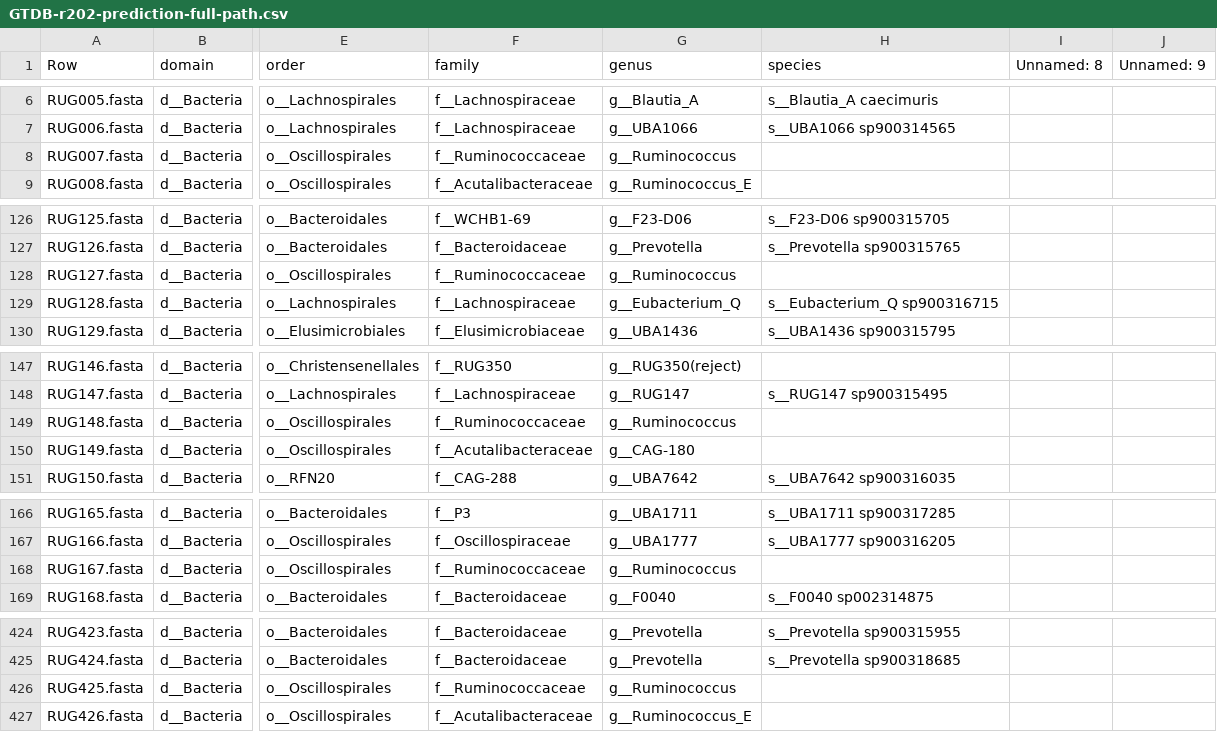
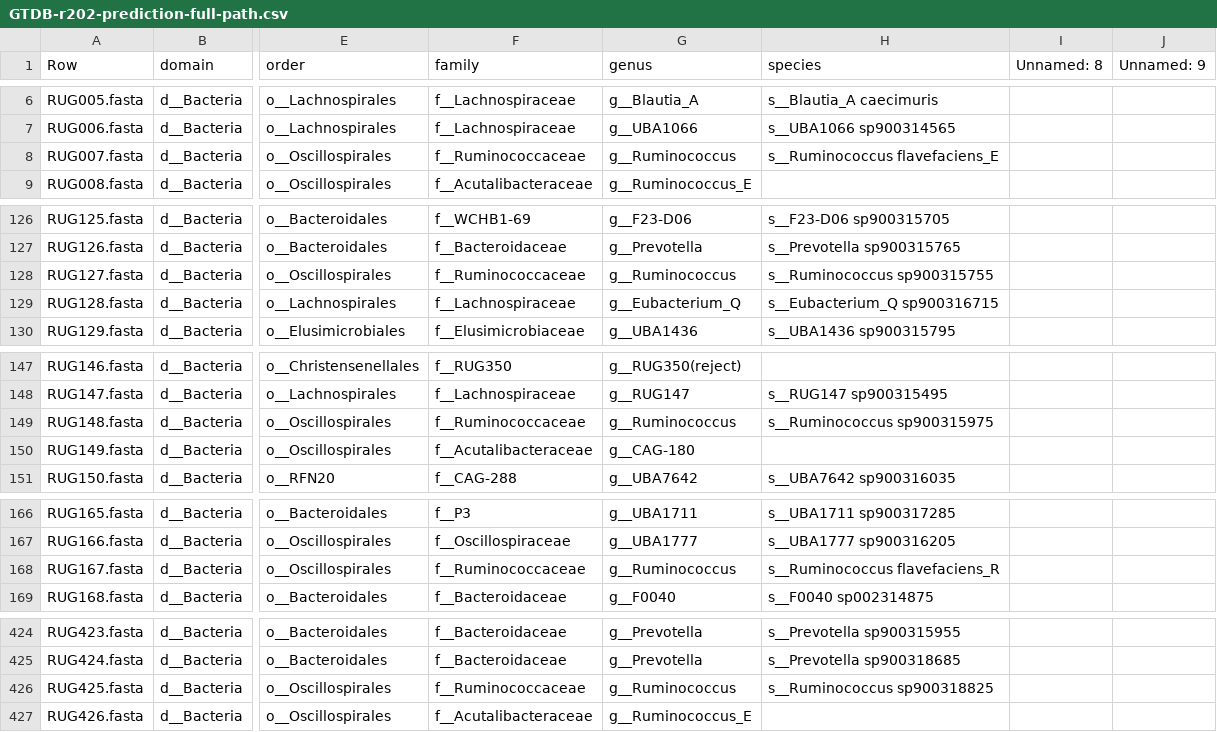
Before and after one commit to wxli0/MT-MAG, a CSV file: outputs-GTDB-r202/GTDB-r202-prediction-full-path.csv, drawn as a sheet; only a part is shown, gaps mark what is left out; the diff covers the shown part only; the diff names each change by its address in the sheet, - before the commit and + after, or states it on an @@ line.

Commit message:
updated outputs

```diff
--- a/outputs-GTDB-r202/GTDB-r202-prediction-full-path.csv
+++ b/outputs-GTDB-r202/GTDB-r202-prediction-full-path.csv
-H8 (species): (empty)
+H8 (species): s__Ruminococcus flavefaciens_E
-H128 (species): (empty)
+H128 (species): s__Ruminococcus sp900315755
-H149 (species): (empty)
+H149 (species): s__Ruminococcus sp900315975
-H168 (species): (empty)
+H168 (species): s__Ruminococcus flavefaciens_R
-H426 (species): (empty)
+H426 (species): s__Ruminococcus sp900318825
```
Also changed, not shown: 7 edited cells elsewhere in this file, 18 other files.
